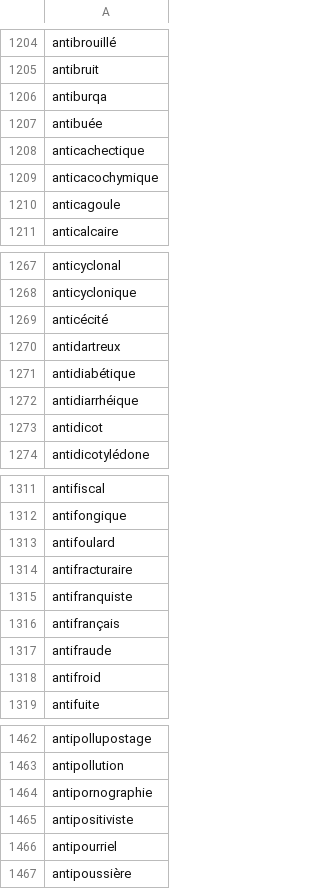
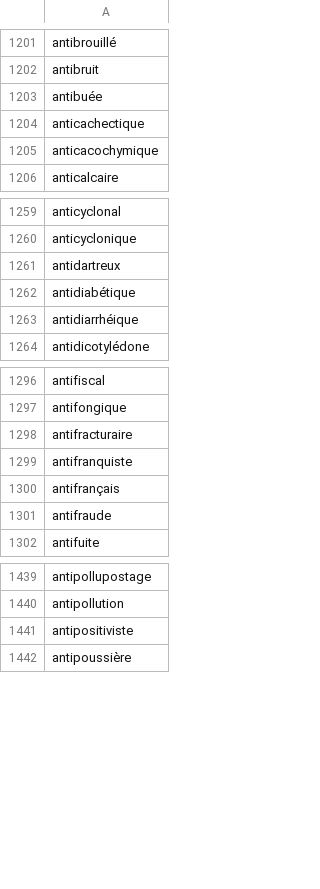
Before and after one commit to larvit/fejkdata, a TSV file: data/fr_FR/word-adj.tsv, drawn as a sheet; only a part is shown, gaps mark what is left out; the diff covers the shown part only.

```diff
--- a/data/fr_FR/word-adj.tsv
+++ b/data/fr_FR/word-adj.tsv
@@ -1205,3 +1202,2 @@ antibrouillé
 antibruit
-antiburqa
 antibuée
@@ -1209,3 +1205,2 @@ anticachectique
 anticacochymique
-anticagoule
 anticalcaire
@@ -1268,3 +1260,2 @@ anticyclonal
 anticyclonique
-anticécité
 antidartreux
@@ -1272,3 +1263,2 @@ antidiabétique
 antidiarrhéique
-antidicot
 antidicotylédone
@@ -1312,3 +1297,2 @@ antifiscal
 antifongique
-antifoulard
 antifracturaire
@@ -1317,3 +1301,2 @@ antifrançais
 antifraude
-antifroid
 antifuite
@@ -1463,5 +1440,3 @@ antipollupostage
 antipollution
-antipornographie
 antipositiviste
-antipourriel
 antipoussière
```
Also changed, not shown: 67 removed rows elsewhere in this file, data/fr_FR/word-adv.tsv, data/fr_FR/word-verb.tsv, 5 other files.
